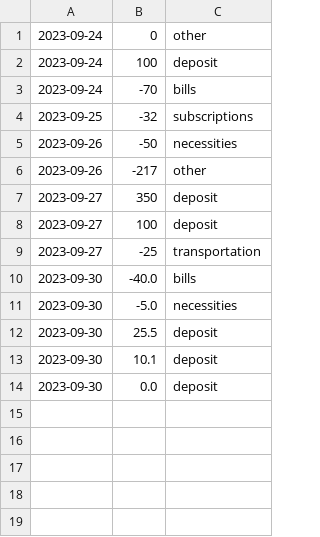
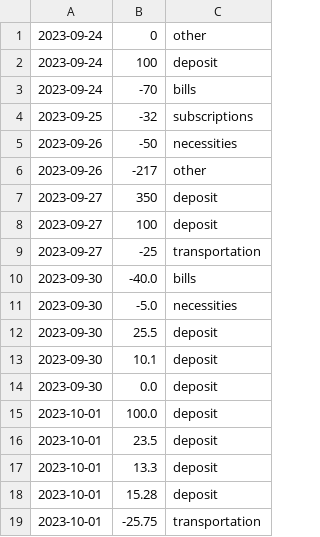
Before and after one commit to MayFu2025/unit1_project, a CSV file: test.csv, drawn as a sheet.

```diff
--- a/test.csv
+++ b/test.csv
@@ -14 +14,6 @@
 2023-09-30,0.0,deposit
+2023-10-01,100.0,deposit
+2023-10-01,23.5,deposit
+2023-10-01,13.3,deposit
+2023-10-01,15.28,deposit
+2023-10-01,-25.75,transportation
```
Also changed, not shown: 4 other files.
